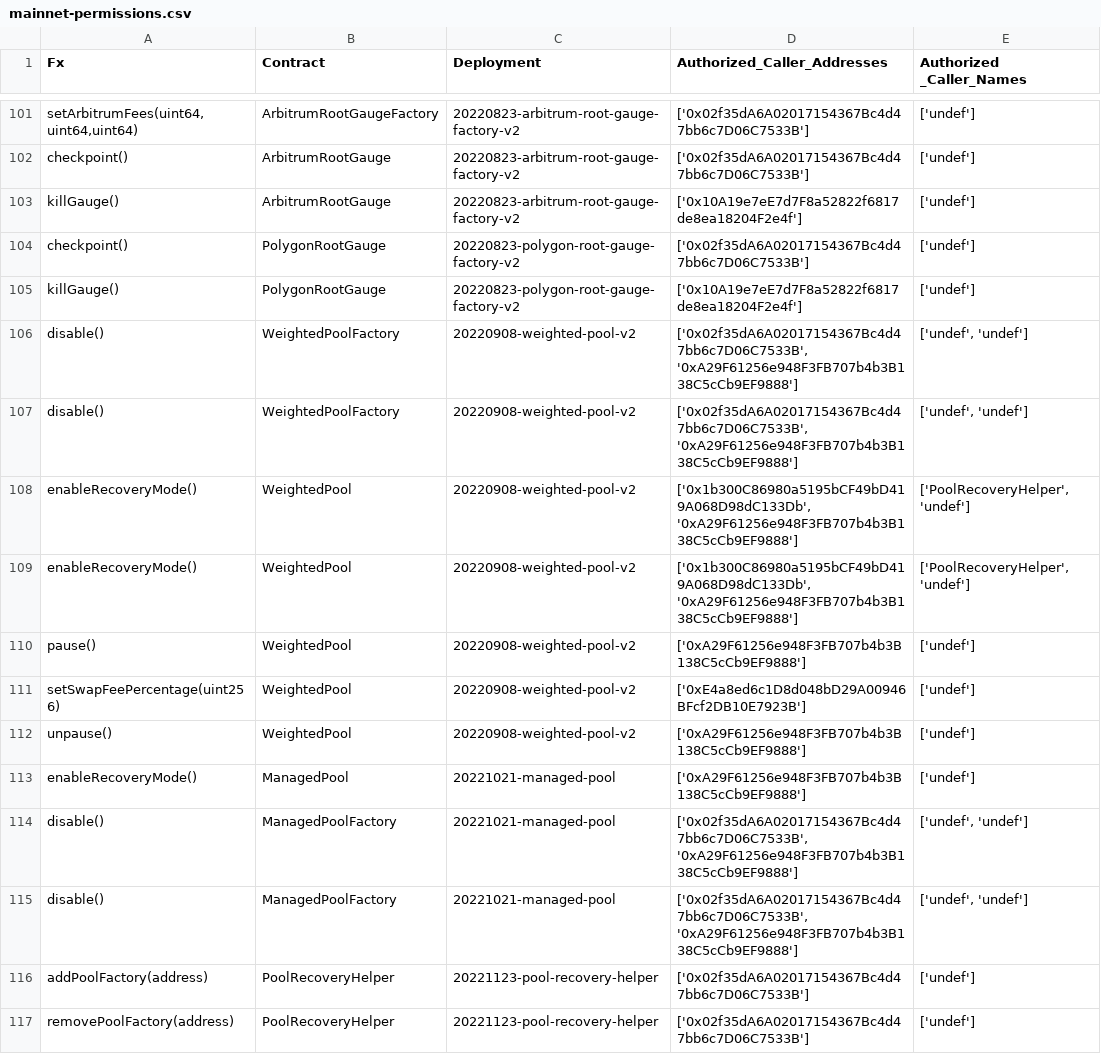
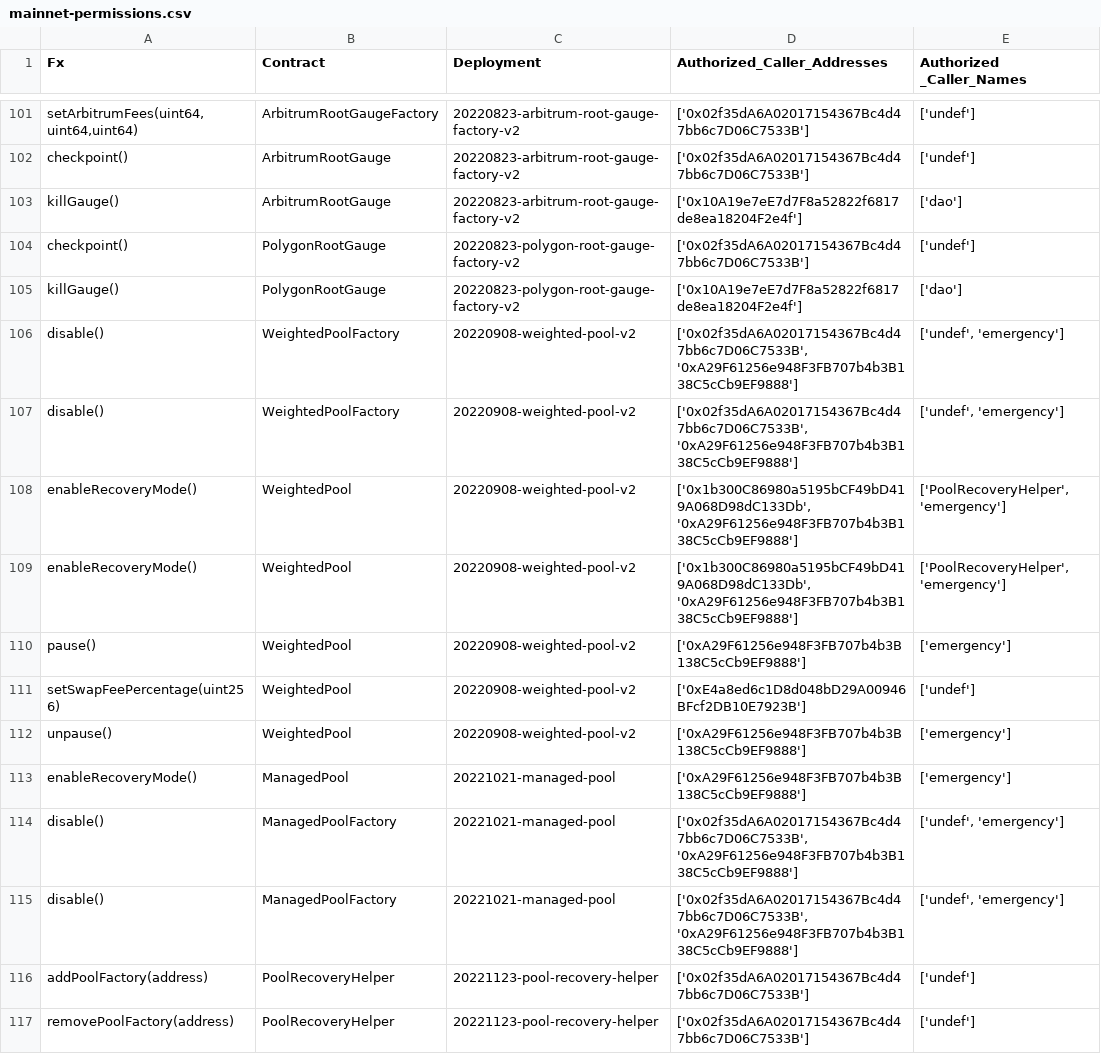
Before and after one commit to nikitakle/multisig-ops, a CSV file: tools/python/reports/mainnet-permissions.csv, drawn as a sheet; only a part is shown, gaps mark what is left out; the diff covers the shown part only; the diff names each change by its address in the sheet, - before the commit and + after, or states it on an @@ line.

```diff
--- a/tools/python/reports/mainnet-permissions.csv
+++ b/tools/python/reports/mainnet-permissions.csv
-E103 (Authorized _Caller_Names): ['undef']
+E103 (Authorized _Caller_Names): ['dao']
-E105 (Authorized _Caller_Names): ['undef']
+E105 (Authorized _Caller_Names): ['dao']
-E106:E107 (Authorized _Caller_Names): ['undef', 'undef']
+E106:E107 (Authorized _Caller_Names): ['undef', 'emergency']
-E108:E109 (Authorized _Caller_Names): ['PoolRecoveryHelper', 'undef']
+E108:E109 (Authorized _Caller_Names): ['PoolRecoveryHelper', 'emergency']
-E110 (Authorized _Caller_Names): ['undef']
+E110 (Authorized _Caller_Names): ['emergency']
-E112:E113 (Authorized _Caller_Names): ['undef']
+E112:E113 (Authorized _Caller_Names): ['emergency']
-E114:E115 (Authorized _Caller_Names): ['undef', 'undef']
+E114:E115 (Authorized _Caller_Names): ['undef', 'emergency']
```
Also changed, not shown: 79 edited cells elsewhere in this file, 3 other files.
